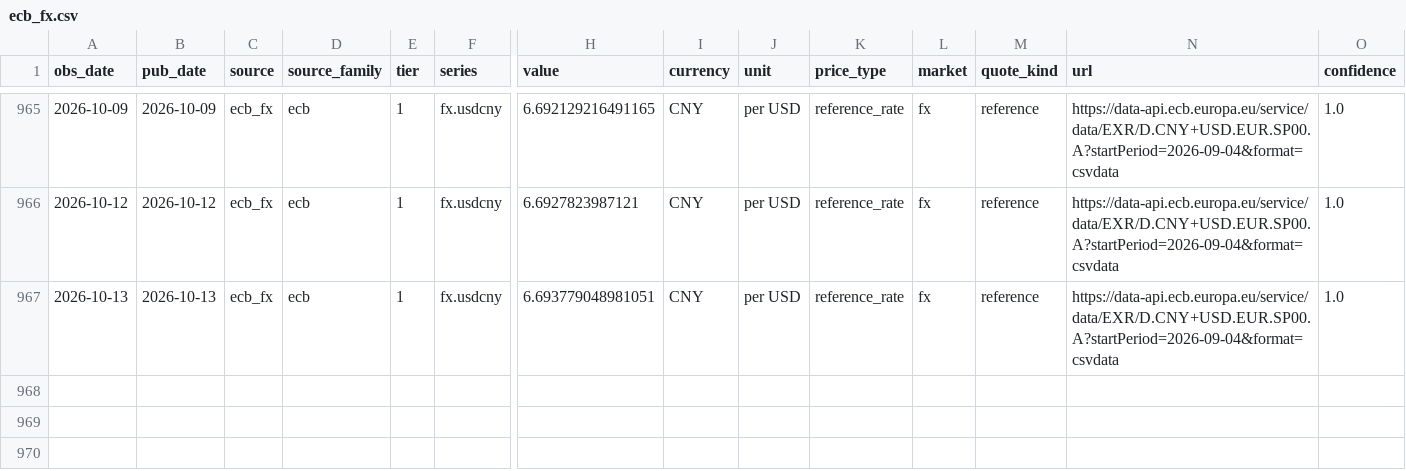
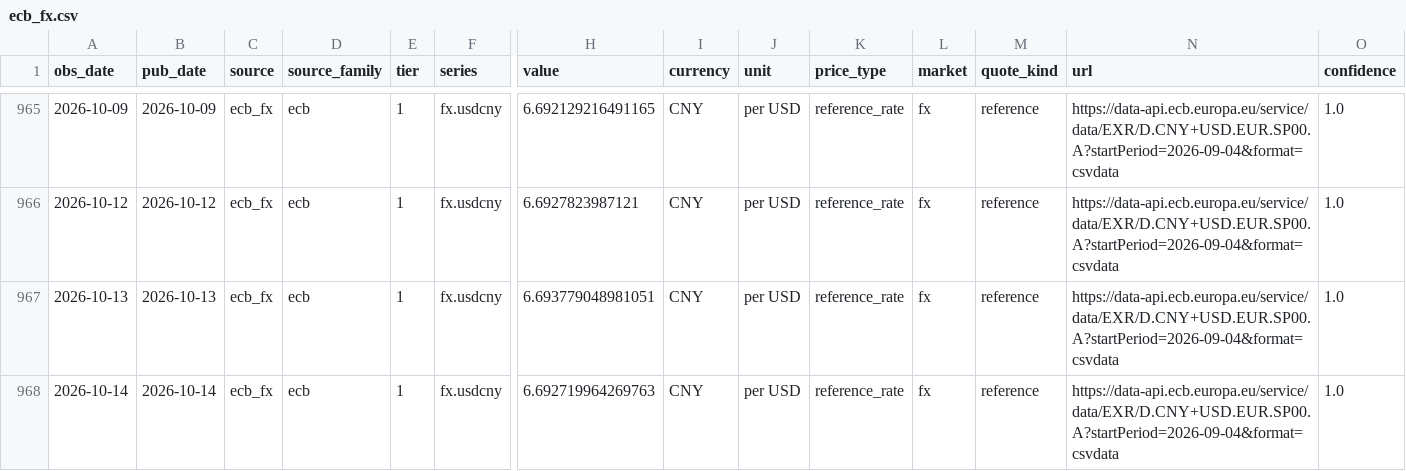
Before and after one commit to arhamsaraogi-star/chemical, a CSV file: data/observations/ecb_fx.csv, drawn as a sheet; only a part is shown, gaps mark what is left out; rows hold the shown columns only; the diff names each change by its address in the sheet, - before the commit and + after, or states it on an @@ line.

```diff
--- a/data/observations/ecb_fx.csv
+++ b/data/observations/ecb_fx.csv
+row 968: 2026-10-14 | 2026-10-14 | ecb_fx | ecb | 1 | fx.usdcny | 6.692719964269763 | CNY | per USD | reference_rate | fx | reference | https://data-api.ecb.europa.eu/service/data/EXR/D.CNY+USD.EUR.SP00.A?startPeriod=2026-09-04&format=csvdata | 1.0
```
Also changed, not shown: 5 other files.
